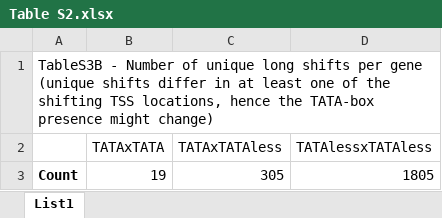
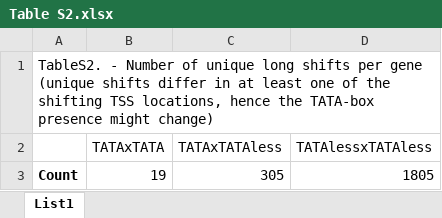
Before and after one commit to MorexV3CAGE/MorexCAGE_TSS_dynamics, an Excel workbook: Supplemental Files/Table S2.xlsx, sheet List1, drawn as a sheet; values as stored, in another font and other column widths than the file's, no borders; table styles not drawn; the diff names each change by its address in the sheet, - before the commit and + after, or states it on an @@ line.

```diff
--- a/Supplemental Files/Table S2.xlsx (sheet List1)
+++ b/Supplemental Files/Table S2.xlsx (sheet List1)
-A1: TableS3B - Number…
+A1: TableS2. - Number…
```
Also changed, not shown: Supplemental Files/Table S1.xlsx, Supplemental Files/Table S3.xlsx, 2 other files.
